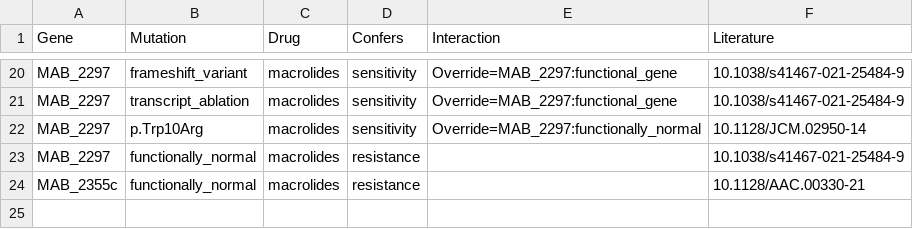
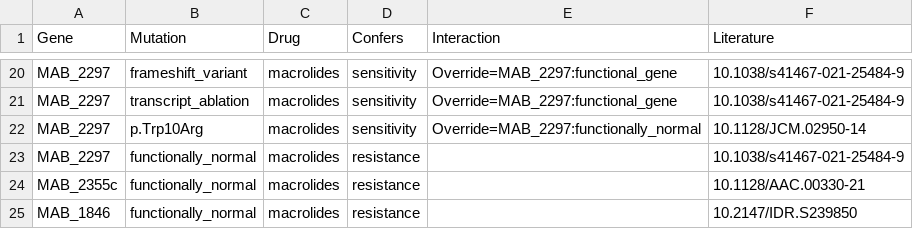
Before and after one commit to michaelmeuli/ntm-db, a CSV file: db/Mycobacteroides_abscessus/resistance_variants.csv, drawn as a sheet; only a part is shown, gaps mark what is left out; the diff names each change by its address in the sheet, - before the commit and + after, or states it on an @@ line.

Commit message:
add MAB_1846 to Mycobacteroides_abscessus to resistance_variants.csv

```diff
--- a/db/Mycobacteroides_abscessus/resistance_variants.csv
+++ b/db/Mycobacteroides_abscessus/resistance_variants.csv
+row 25: MAB_1846 | functionally_normal | macrolides | resistance |  | 10.2147/IDR.S239850
```
